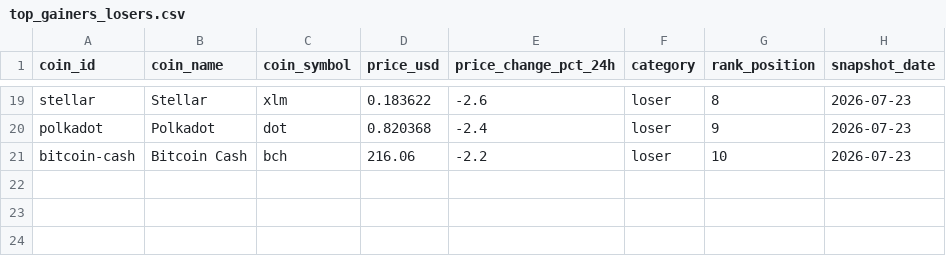
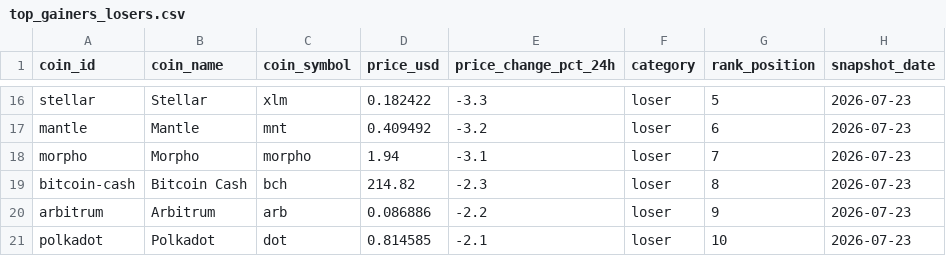
Before and after one commit to ashim1412/crypto-analytics-platform, a CSV file: data/exports/top_gainers_losers.csv, drawn as a sheet; only a part is shown, gaps mark what is left out; removed rows and columns are numbered as before the commit, all else as after; the diff covers the shown part only; the diff names each change by its address in the sheet, - before the commit and + after, or states it on an @@ line.

```diff
--- a/data/exports/top_gainers_losers.csv
+++ b/data/exports/top_gainers_losers.csv
-D16 (price_usd): 0.183622
+D16 (price_usd): 0.182422
-E16 (price_change_pct_24h): -2.6
+E16 (price_change_pct_24h): -3.3
-G16 (rank_position): 8
+G16 (rank_position): 5
-row 20: polkadot | Polkadot | dot | 0.820368 | -2.4 | loser | 9 | 2026-07-23
+row 17: mantle | Mantle | mnt | 0.409492 | -3.2 | loser | 6 | 2026-07-23
+row 18: morpho | Morpho | morpho | 1.94 | -3.1 | loser | 7 | 2026-07-23
-D19 (price_usd): 216.06
+D19 (price_usd): 214.82
-E19 (price_change_pct_24h): -2.2
+E19 (price_change_pct_24h): -2.3
-G19 (rank_position): 10
+G19 (rank_position): 8
+row 20: arbitrum | Arbitrum | arb | 0.086886 | -2.2 | loser | 9 | 2026-07-23
+row 21: polkadot | Polkadot | dot | 0.814585 | -2.1 | loser | 10 | 2026-07-23
```
Also changed, not shown: 7 added rows, 10 removed rows and 16 edited cells elsewhere in this file, data/exports/crypto_market_dominance.csv, data/exports/crypto_market_summary.csv, 2 other files.
